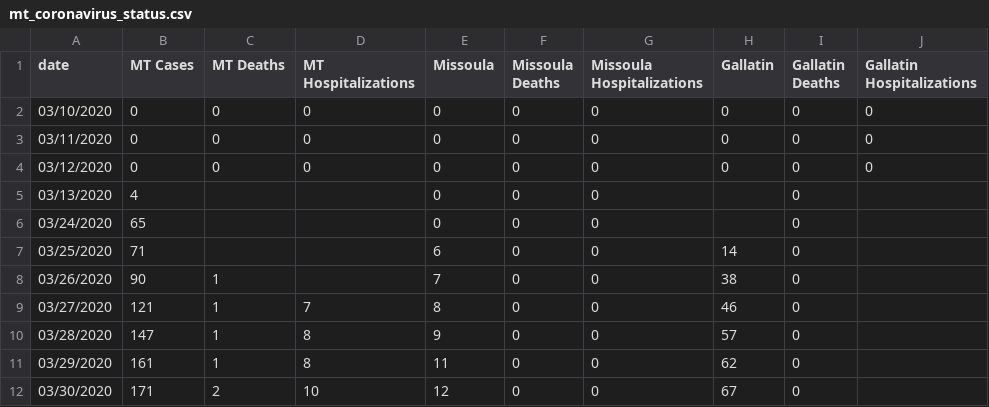
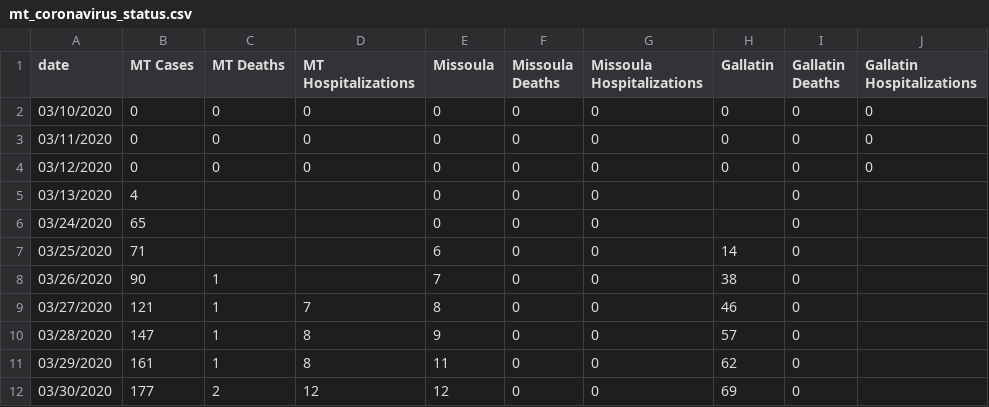
Before and after one commit to nicksilver/missoula-covid19-website, a CSV file: data/mt_coronavirus_status.csv, drawn as a sheet; only a part is shown; the diff names each change by its address in the sheet, - before the commit and + after, or states it on an @@ line.

```diff
--- a/data/mt_coronavirus_status.csv
+++ b/data/mt_coronavirus_status.csv
-B12 (MT Cases): 171
+B12 (MT Cases): 177
-D12 (MT Hospitalizations): 10
+D12 (MT Hospitalizations): 12
-H12 (Gallatin): 67
+H12 (Gallatin): 69
```
Also changed, not shown: 1 other file.
